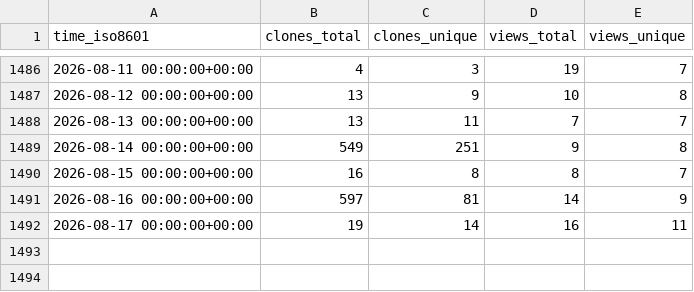
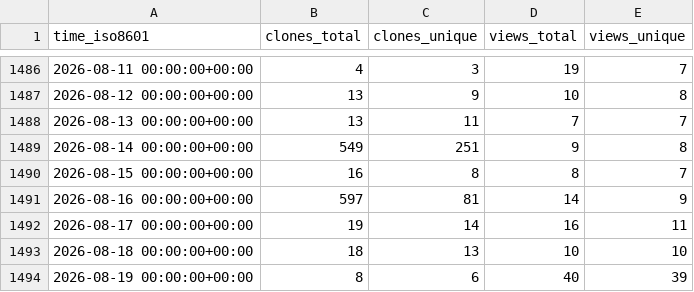
Before and after one commit to instill-ai/instill-core-stats, a CSV file: instill-ai/instill-core/ghrs-data/views_clones_aggregate.csv, drawn as a sheet; only a part is shown, gaps mark what is left out; the diff names each change by its address in the sheet, - before the commit and + after, or states it on an @@ line.

```diff
--- a/instill-ai/instill-core/ghrs-data/views_clones_aggregate.csv
+++ b/instill-ai/instill-core/ghrs-data/views_clones_aggregate.csv
+row 1493: 2026-08-18 00:00:00+00:00 | 18 | 13 | 10 | 10
+row 1494: 2026-08-19 00:00:00+00:00 | 8 | 6 | 40 | 39
```
Also changed, not shown: 1 other file.
